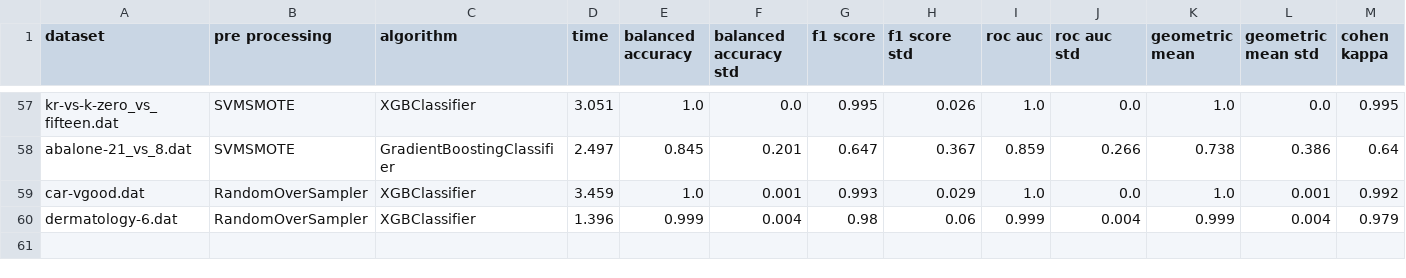
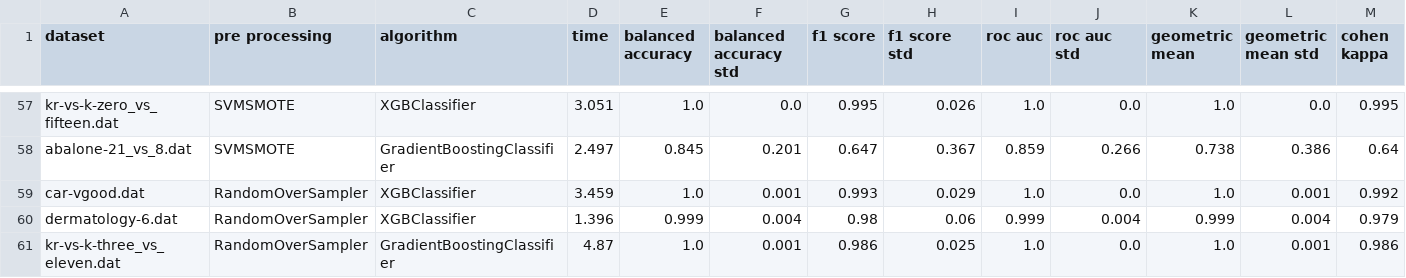
Before and after one commit to PedroVieira1160634/automated-imbalanced-classification, a CSV file: project/output/kb_results.csv, drawn as a sheet; only a part is shown, gaps mark what is left out; rows hold the shown columns only; the diff names each change by its address in the sheet, - before the commit and + after, or states it on an @@ line.

```diff
--- a/project/output/kb_results.csv
+++ b/project/output/kb_results.csv
+row 61: kr-vs-k-three_vs_eleven.dat | RandomOverSampler | GradientBoostingClassifier | 4.87 | 1.0 | 0.001 | 0.986 | 0.025 | 1.0 | 0.0 | 1.0 | 0.001 | 0.986
```
Also changed, not shown: project/output/kb_characteristics.csv, project/output/kb_full_results.csv.
